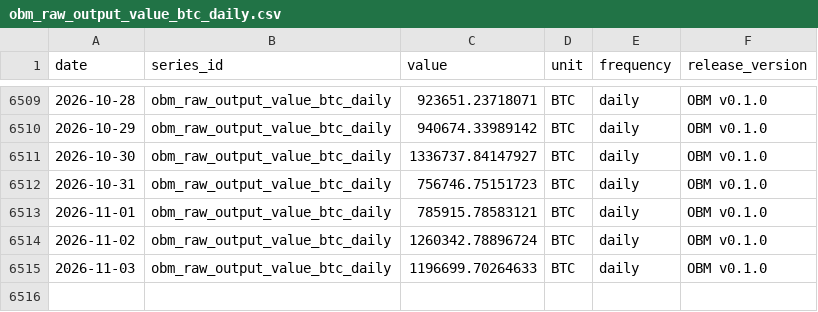
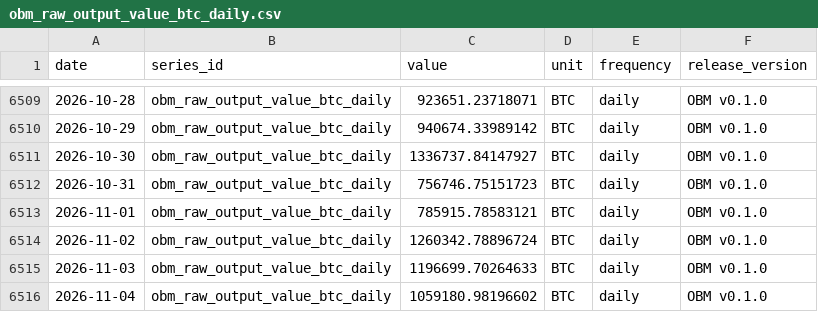
Before and after one commit to diegorllanos/open-bitcoin-metrics, a CSV file: metrics/obm_raw_output_value_btc_daily/obm_raw_output_value_btc_daily.csv, drawn as a sheet; only a part is shown, gaps mark what is left out.

```diff
--- a/metrics/obm_raw_output_value_btc_daily/obm_raw_output_value_btc_daily.csv
+++ b/metrics/obm_raw_output_value_btc_daily/obm_raw_output_value_btc_daily.csv
@@ -6515 +6515,2 @@ date,series_id,value,unit,frequency,release_version
 2026-11-03,obm_raw_output_value_btc_daily,1196699.70264633,BTC,daily,OBM v0.1.0
+2026-11-04,obm_raw_output_value_btc_daily,1059180.98196602,BTC,daily,OBM v0.1.0
```
Also changed, not shown: metrics/obm_difficulty_eod_daily/obm_difficulty_eod_daily.csv, metrics/obm_est7d_hashrate_ehs_daily/obm_est7d_hashrate_ehs_daily.csv, 43 other files.
